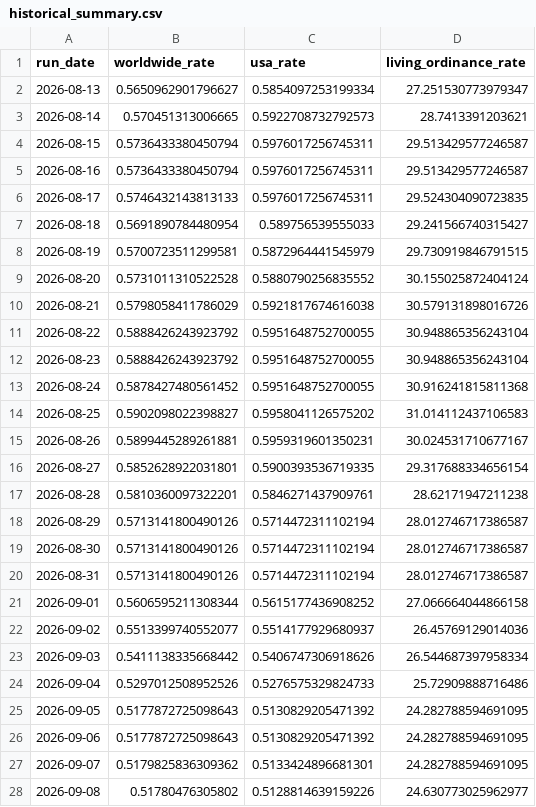
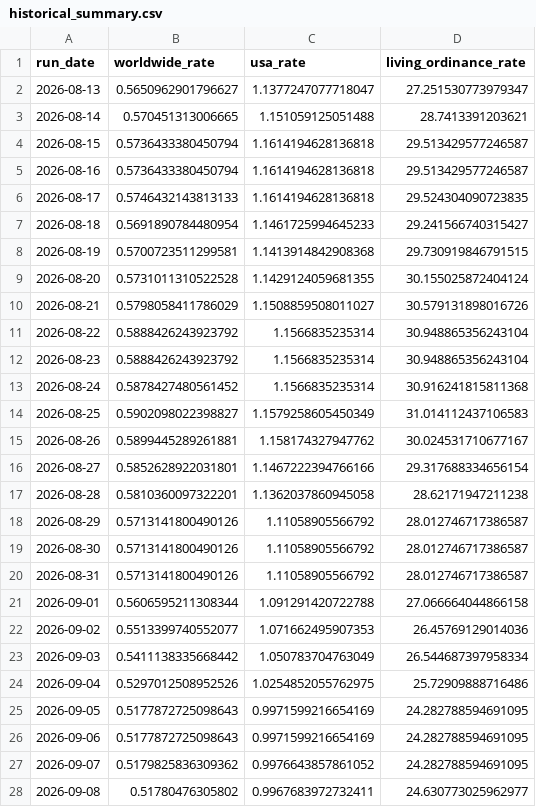
Before and after one commit to templestats/church-stats, a CSV file: temple_attendance_output/historical_summary.csv, drawn as a sheet; only a part is shown; the diff covers the shown part only.

```diff
--- a/temple_attendance_output/historical_summary.csv
+++ b/temple_attendance_output/historical_summary.csv
@@ -1,28 +1,28 @@
 run_date,worldwide_rate,usa_rate,living_ordinance_rate
-2026-08-13,0.5650962901796627,0.5854097253199334,27.251530773979347
-2026-08-14,0.570451313006665,0.5922708732792573,28.7413391203621
-2026-08-15,0.5736433380450794,0.5976017256745311,29.513429577246587
-2026-08-16,0.5736433380450794,0.5976017256745311,29.513429577246587
-2026-08-17,0.5746432143813133,0.5976017256745311,29.524304090723835
-2026-08-18,0.5691890784480954,0.589756539555033,29.241566740315427
-2026-08-19,0.5700723511299581,0.5872964441545979,29.730919846791515
-2026-08-20,0.5731011310522528,0.5880790256835552,30.155025872404124
-2026-08-21,0.5798058411786029,0.5921817674616038,30.579131898016726
-2026-08-22,0.5888426243923792,0.5951648752700055,30.948865356243104
-2026-08-23,0.5888426243923792,0.5951648752700055,30.948865356243104
-2026-08-24,0.5878427480561452,0.5951648752700055,30.916241815811368
-2026-08-25,0.5902098022398827,0.5958041126575202,31.014112437106583
-2026-08-26,0.5899445289261881,0.5959319601350231,30.024531710677167
-2026-08-27,0.5852628922031801,0.5900393536719335,29.317688334656154
-2026-08-28,0.5810360097322201,0.5846271437909761,28.62171947211238
-2026-08-29,0.5713141800490126,0.5714472311102194,28.012746717386587
-2026-08-30,0.5713141800490126,0.5714472311102194,28.012746717386587
-2026-08-31,0.5713141800490126,0.5714472311102194,28.012746717386587
-2026-09-01,0.5606595211308344,0.5615177436908252,27.066664044866158
-2026-09-02,0.5513399740552077,0.5514177929680937,26.45769129014036
-2026-09-03,0.5411138335668442,0.5406747306918626,26.544687397958334
-2026-09-04,0.5297012508952526,0.5276575329824733,25.72909888716486
-2026-09-05,0.5177872725098643,0.5130829205471392,24.282788594691095
-2026-09-06,0.5177872725098643,0.5130829205471392,24.282788594691095
-2026-09-07,0.5179825836309362,0.5133424896681301,24.282788594691095
-2026-09-08,0.51780476305802,0.5128814639159226,24.630773025962977
+2026-08-13,0.5650962901796627,1.1377247077718047,27.251530773979347
+2026-08-14,0.570451313006665,1.151059125051488,28.7413391203621
+2026-08-15,0.5736433380450794,1.1614194628136818,29.513429577246587
+2026-08-16,0.5736433380450794,1.1614194628136818,29.513429577246587
+2026-08-17,0.5746432143813133,1.1614194628136818,29.524304090723835
+2026-08-18,0.5691890784480954,1.1461725994645233,29.241566740315427
+2026-08-19,0.5700723511299581,1.1413914842908368,29.730919846791515
+2026-08-20,0.5731011310522528,1.1429124059681355,30.155025872404124
+2026-08-21,0.5798058411786029,1.1508859508011027,30.579131898016726
+2026-08-22,0.5888426243923792,1.1566835235314,30.948865356243104
+2026-08-23,0.5888426243923792,1.1566835235314,30.948865356243104
+2026-08-24,0.5878427480561452,1.1566835235314,30.916241815811368
+2026-08-25,0.5902098022398827,1.1579258605450349,31.014112437106583
+2026-08-26,0.5899445289261881,1.158174327947762,30.024531710677167
+2026-08-27,0.5852628922031801,1.1467222394766166,29.317688334656154
+2026-08-28,0.5810360097322201,1.1362037860945058,28.62171947211238
+2026-08-29,0.5713141800490126,1.11058905566792,28.012746717386587
+2026-08-30,0.5713141800490126,1.11058905566792,28.012746717386587
+2026-08-31,0.5713141800490126,1.11058905566792,28.012746717386587
+2026-09-01,0.5606595211308344,1.091291420722788,27.066664044866158
+2026-09-02,0.5513399740552077,1.071662495907353,26.45769129014036
+2026-09-03,0.5411138335668442,1.050783704763049,26.544687397958334
+2026-09-04,0.5297012508952526,1.0254852055762975,25.72909888716486
+2026-09-05,0.5177872725098643,0.9971599216654169,24.282788594691095
+2026-09-06,0.5177872725098643,0.9971599216654169,24.282788594691095
+2026-09-07,0.5179825836309362,0.9976643857861052,24.282788594691095
+2026-09-08,0.51780476305802,0.9967683972732411,24.630773025962977
```
Also changed, not shown: 1 added row and 29 edited cells elsewhere in this file, temple_attendance_output/datawrapper_countries.csv, temple_attendance_output/datawrapper_us.csv, 3 other files.
